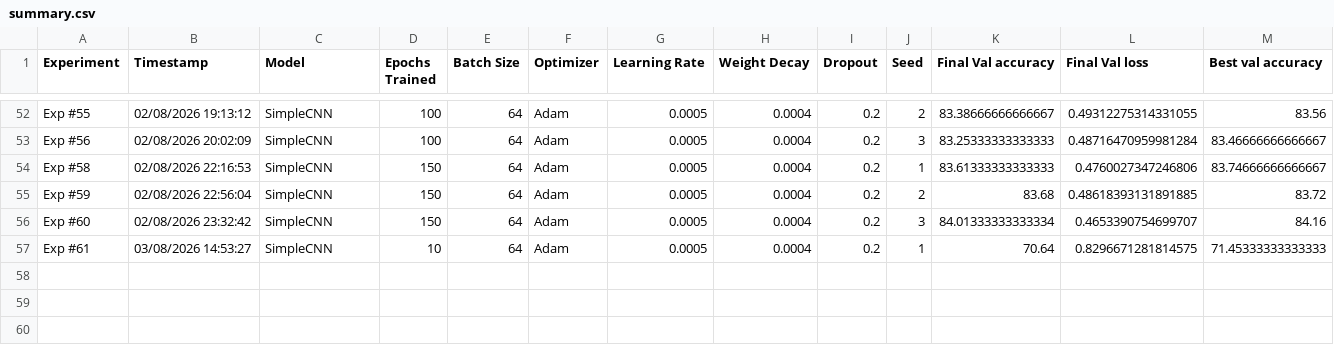
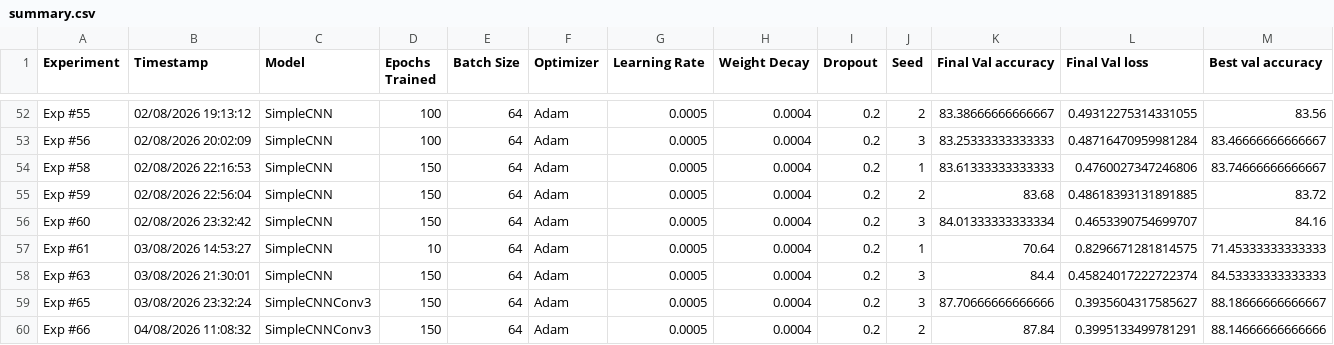
Before and after one commit to mstya/cnn-cifar10-from-scratch, a CSV file: experiments/summary.csv, drawn as a sheet; only a part is shown, gaps mark what is left out; rows hold the shown columns only; the diff names each change by its address in the sheet, - before the commit and + after, or states it on an @@ line.

Commit message:
Model arc update

```diff
--- a/experiments/summary.csv
+++ b/experiments/summary.csv
+row 58: Exp #63 | 03/08/2026 21:30:01 | SimpleCNN | 150 | 64 | Adam | 0.0005 | 0.0004 | 0.2 | 3 | 84.4 | 0.45824017222722374 | 84.53333333333333
+row 59: Exp #65 | 03/08/2026 23:32:24 | SimpleCNNConv3 | 150 | 64 | Adam | 0.0005 | 0.0004 | 0.2 | 3 | 87.70666666666666 | 0.3935604317585627 | 88.18666666666667
+row 60: Exp #66 | 04/08/2026 11:08:32 | SimpleCNNConv3 | 150 | 64 | Adam | 0.0005 | 0.0004 | 0.2 | 2 | 87.84 | 0.3995133499781291 | 88.14666666666666
```
Also changed, not shown: 9 other files.
